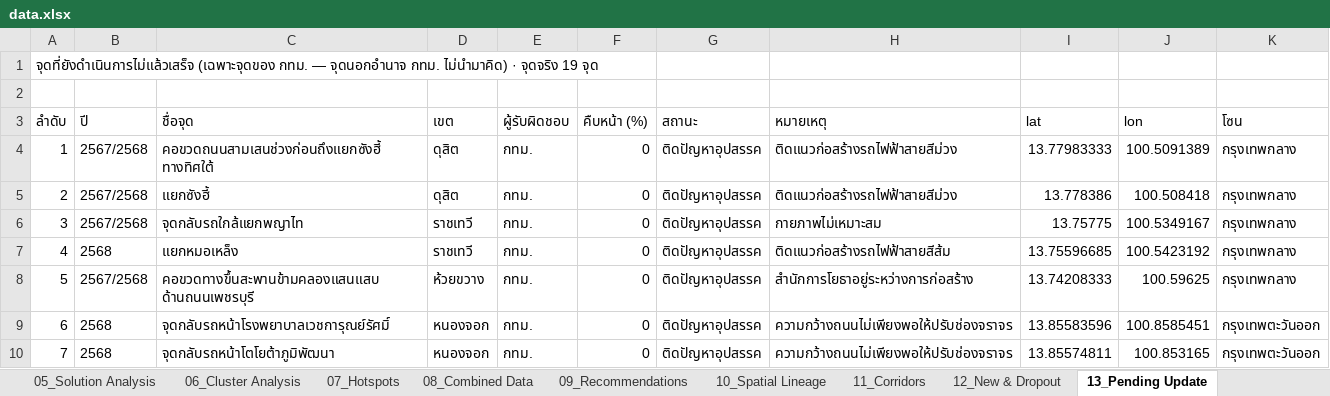
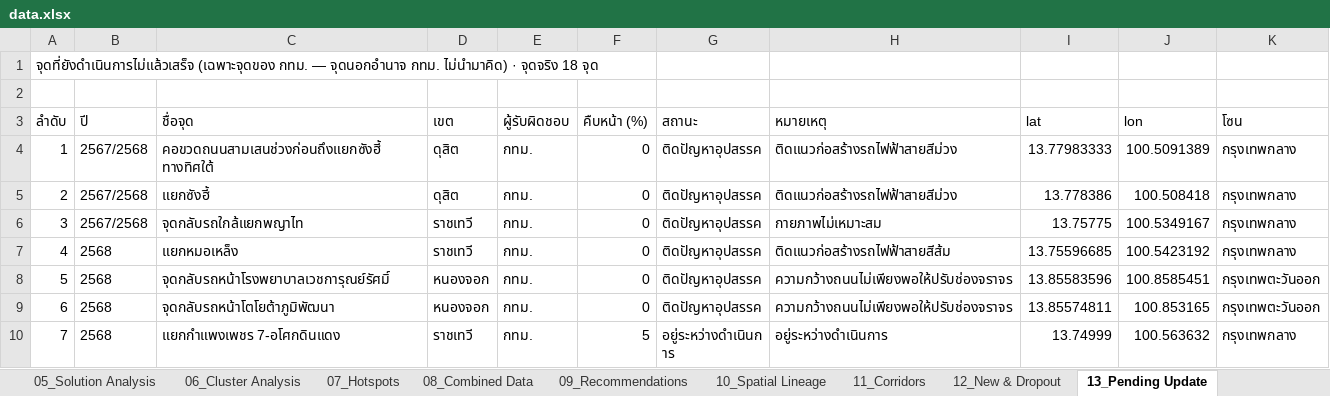
Before and after one commit to BMA-Statistics-PW/BMA-Congestion-Problem, an Excel workbook: data.xlsx, sheet 13_Pending Update, drawn as a sheet; only a part is shown; the shorter side is filled out with more unchanged rows; values as stored, in another font and other column widths than the file's, no borders; the diff names each change by its address in the sheet, - before the commit and + after, or states it on an @@ line.

Commit message:
update: จุดคอขวดสะพานข้ามคลองแสนแสบ (ถ.เพชรบุรี) ปี 2568 → เสร็จสิ้น 100%
- แก้ master (2568 รหัส65) 0%→100% แล้ว rebuild ทุกชั้นข้อมูล
- ปี 2568 กทม.: เสร็จสิ้น 57→58 (75.0%→76.3%), ติดปัญหา 7→6
- รวม 67+68 กทม.: เสร็จสิ้น 108→109 (85.0%→85.8%), ติดปัญหา 7→6
- จุดค้างดำเนินการ 19→18 (จุดนี้หลุดจากรายการ)
- อัปเดตชีต 01/05, README, METHODOLOGY, mean 2568 80.4%→81.7%

```diff
--- a/data.xlsx (sheet 13_Pending Update)
+++ b/data.xlsx (sheet 13_Pending Update)
@@ column A (ลำดับ) renumbered from row 1 down @@
-row 8: 5 | 2567/2568 | คอขวดทางขึ้นสะพานข้ามคลองแสนแสบ ด้านถนนเพชรบุรี | ห้วยขวาง | กทม. | 0 | ติดปัญหาอุปสรรค | สำนักการโยธาอยู่ระหว่างการก่อสร้าง | 13.74208333 | 100.59625 | กรุงเทพกลาง
```
Also changed, not shown: sheet 01_Executive Summary, sheet 05_Solution Analysis, sheet 02_Overview by Year, sheet 09_Recommendations, sheet 04_Cause Analysis, sheet 03_Spatial Analysis, 2 more sheets, 9 other files.
